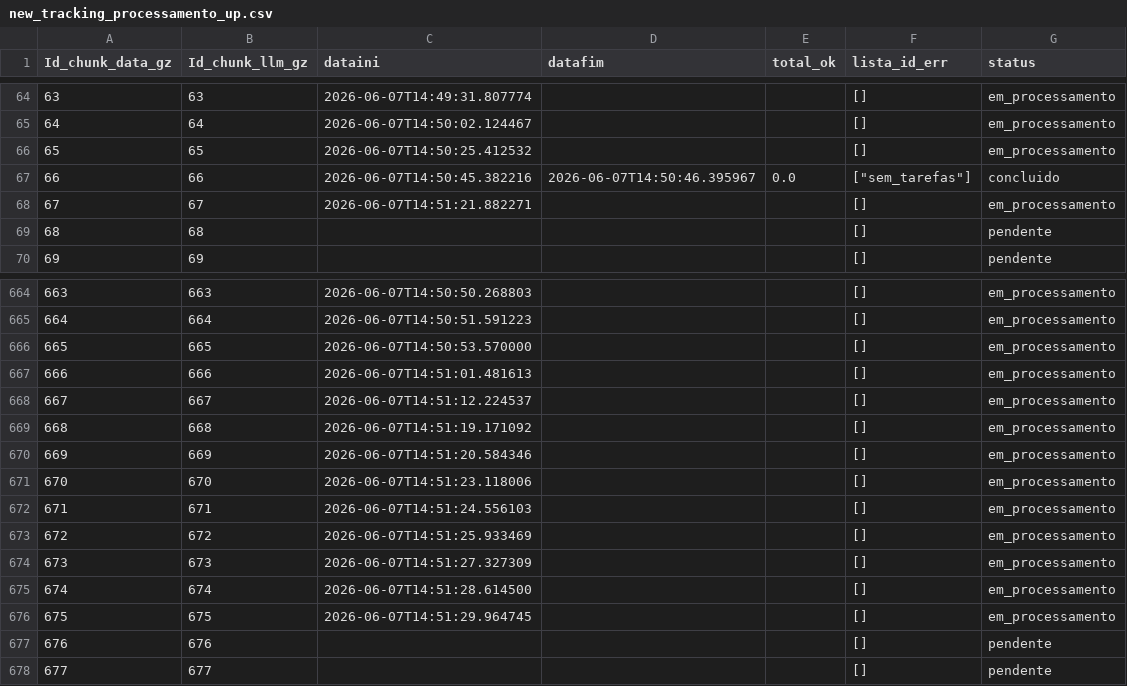
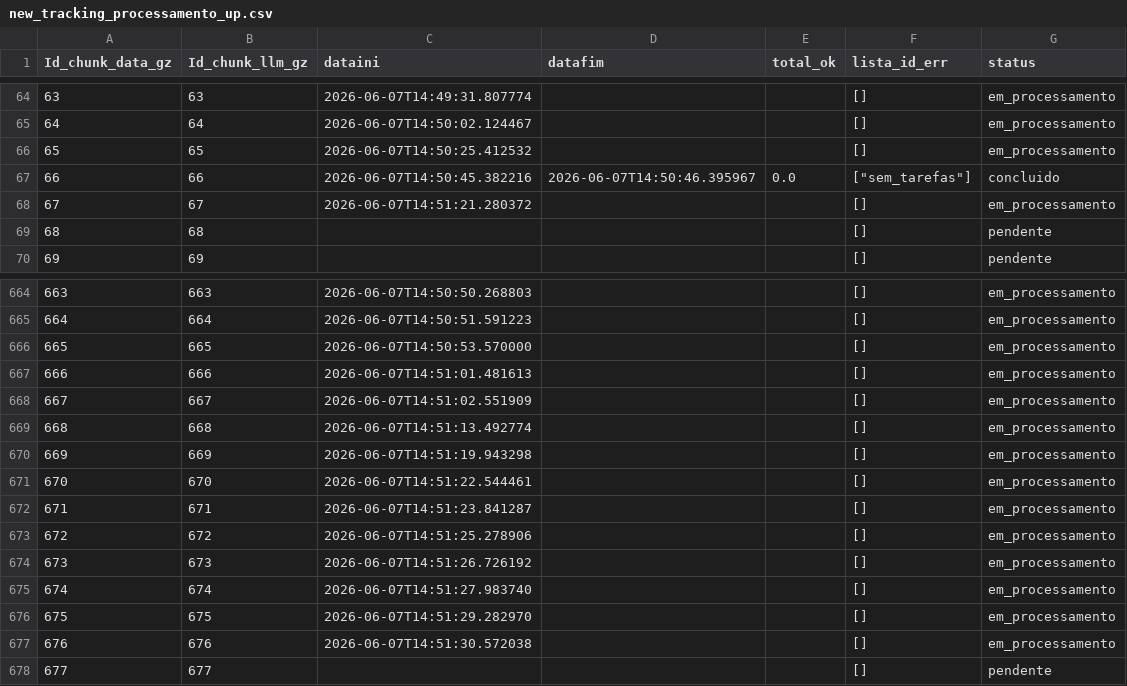
Before and after one commit to carlex22/PARA3, a CSV file: new_tracking_processamento_up.csv, drawn as a sheet; only a part is shown, gaps mark what is left out.

Commit message:
🔒 LOCK chunk 676

```diff
--- a/new_tracking_processamento_up.csv
+++ b/new_tracking_processamento_up.csv
@@ -67,3 +67,3 @@ Id_chunk_data_gz,Id_chunk_llm_gz,dataini,datafim,total_ok,lista_id_err,status
 66,66,2026-06-07T14:50:45.382216,2026-06-07T14:50:46.395967,0.0,"[""sem_tarefas""]",concluido
-67,67,2026-06-07T14:51:21.882271,,,[],em_processamento
+67,67,2026-06-07T14:51:21.280372,,,[],em_processamento
 68,68,,,,[],pendente
@@ -667,12 +667,12 @@ Id_chunk_data_gz,Id_chunk_llm_gz,dataini,datafim,total_ok,lista_id_err,status
 666,666,2026-06-07T14:51:01.481613,,,[],em_processamento
-667,667,2026-06-07T14:51:12.224537,,,[],em_processamento
-668,668,2026-06-07T14:51:19.171092,,,[],em_processamento
-669,669,2026-06-07T14:51:20.584346,,,[],em_processamento
-670,670,2026-06-07T14:51:23.118006,,,[],em_processamento
-671,671,2026-06-07T14:51:24.556103,,,[],em_processamento
-672,672,2026-06-07T14:51:25.933469,,,[],em_processamento
-673,673,2026-06-07T14:51:27.327309,,,[],em_processamento
-674,674,2026-06-07T14:51:28.614500,,,[],em_processamento
-675,675,2026-06-07T14:51:29.964745,,,[],em_processamento
-676,676,,,,[],pendente
+667,667,2026-06-07T14:51:02.551909,,,[],em_processamento
+668,668,2026-06-07T14:51:13.492774,,,[],em_processamento
+669,669,2026-06-07T14:51:19.943298,,,[],em_processamento
+670,670,2026-06-07T14:51:22.544461,,,[],em_processamento
+671,671,2026-06-07T14:51:23.841287,,,[],em_processamento
+672,672,2026-06-07T14:51:25.278906,,,[],em_processamento
+673,673,2026-06-07T14:51:26.726192,,,[],em_processamento
+674,674,2026-06-07T14:51:27.983740,,,[],em_processamento
+675,675,2026-06-07T14:51:29.282970,,,[],em_processamento
+676,676,2026-06-07T14:51:30.572038,,,[],em_processamento
 677,677,,,,[],pendente
```
